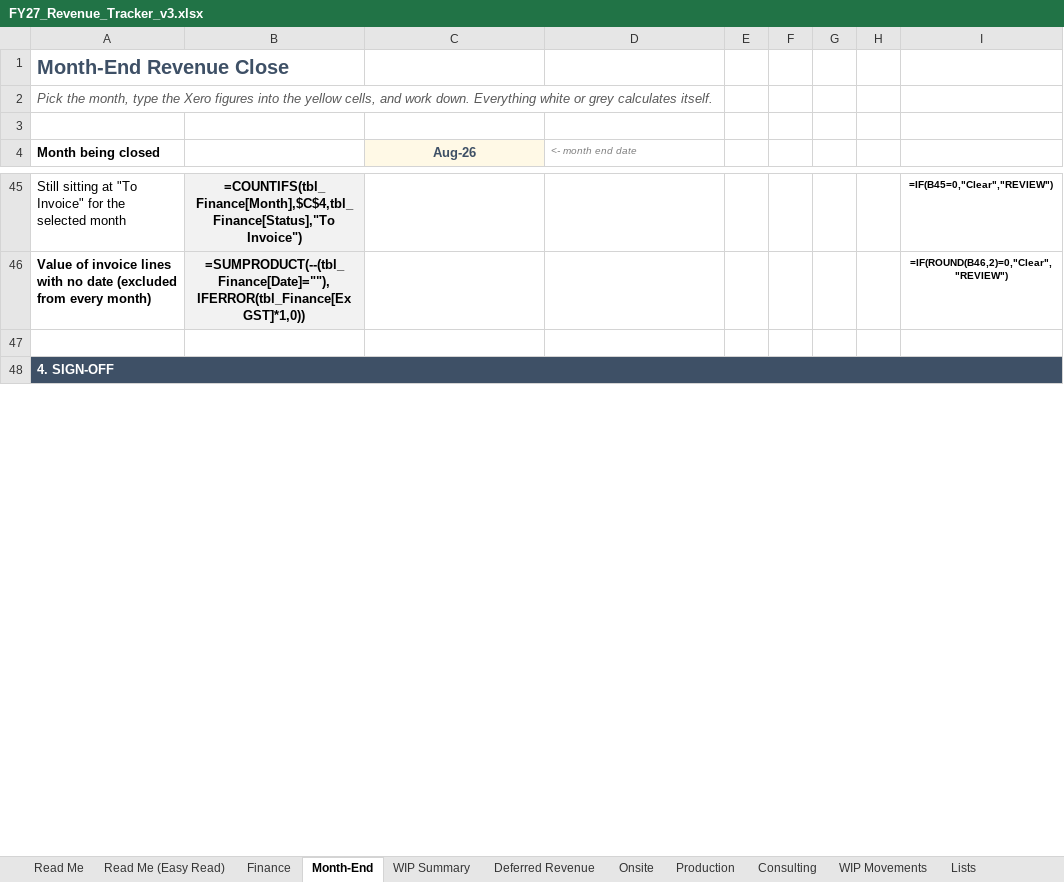
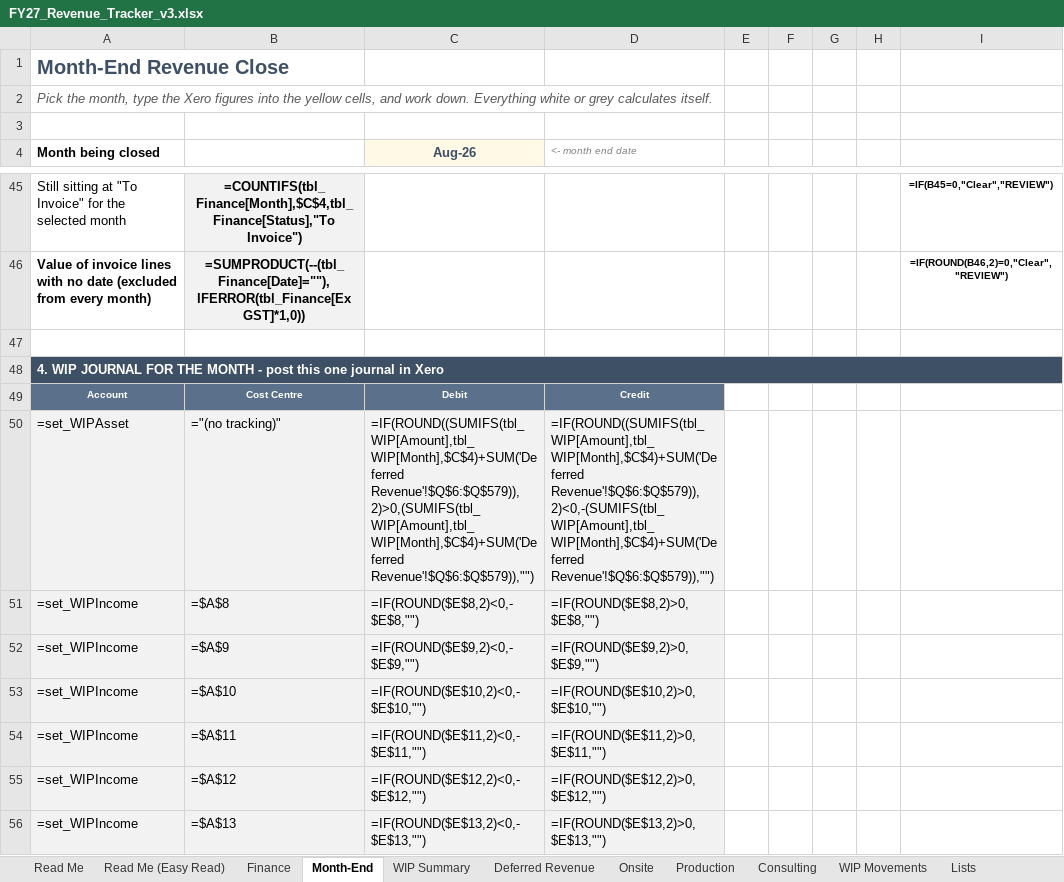
Before and after one commit to WesleyNelson-O33/Claude, an Excel workbook: reporting/FY27_Revenue_Tracker_v3.xlsx, sheet Month-End, drawn as a sheet; only a part is shown, gaps mark what is left out; values as stored, in another font and other column widths than the file's, no borders; formulas without a stored value are shown as written; conditional formats not drawn; the diff covers the shown part only; the diff names each change by its address in the sheet, - before the commit and + after, or states it on an @@ line.

```diff
--- a/reporting/FY27_Revenue_Tracker_v3.xlsx (sheet Month-End)
+++ b/reporting/FY27_Revenue_Tracker_v3.xlsx (sheet Month-End)
-A48 (Month being closed): 4. SIGN-OFF
+A48 (Month being closed): 4. WIP JOURNAL FOR THE MONTH - post this one journal in Xero
+row 49: Account | Cost Centre | Debit | Credit
+row 50: =set_WIPAsset | ="(no tracking)" | =IF(ROUND((SUMIFS(tbl_WIP[Amount],tbl_WIP[Month],$C$4)+SUM('Deferred Revenue'!$Q$6:$Q$579)),2)>0,(SUMIFS(tbl_WIP[Amount],tbl_WIP[Month],$C$4)+SUM('Deferred Revenue'!$Q$6:$Q$579)),"") | =IF(ROUND((SUMIFS(tbl_WIP[Amount],tbl_WIP[Month],$C$4)+SUM('Deferred Revenue'!$Q$6:$Q$579)),2)<0,-(SUMIFS(tbl_WIP[Amount],tbl_WIP[Month],$C$4)+SUM('Deferred Revenue'!$Q$6:$Q$579)),"")
+row 51: =set_WIPIncome | =$A$8 | =IF(ROUND($E$8,2)<0,-$E$8,"") | =IF(ROUND($E$8,2)>0,$E$8,"")
+row 52: =set_WIPIncome | =$A$9 | =IF(ROUND($E$9,2)<0,-$E$9,"") | =IF(ROUND($E$9,2)>0,$E$9,"")
+row 53: =set_WIPIncome | =$A$10 | =IF(ROUND($E$10,2)<0,-$E$10,"") | =IF(ROUND($E$10,2)>0,$E$10,"")
+row 54: =set_WIPIncome | =$A$11 | =IF(ROUND($E$11,2)<0,-$E$11,"") | =IF(ROUND($E$11,2)>0,$E$11,"")
+row 55: =set_WIPIncome | =$A$12 | =IF(ROUND($E$12,2)<0,-$E$12,"") | =IF(ROUND($E$12,2)>0,$E$12,"")
+row 56: =set_WIPIncome | =$A$13 | =IF(ROUND($E$13,2)<0,-$E$13,"") | =IF(ROUND($E$13,2)>0,$E$13,"")
```
Also changed, not shown: 9 added rows elsewhere in this sheet, sheet WIP Movements, sheet Read Me (Easy Read), sheet Lists, sheet Read Me, 1 other file.
